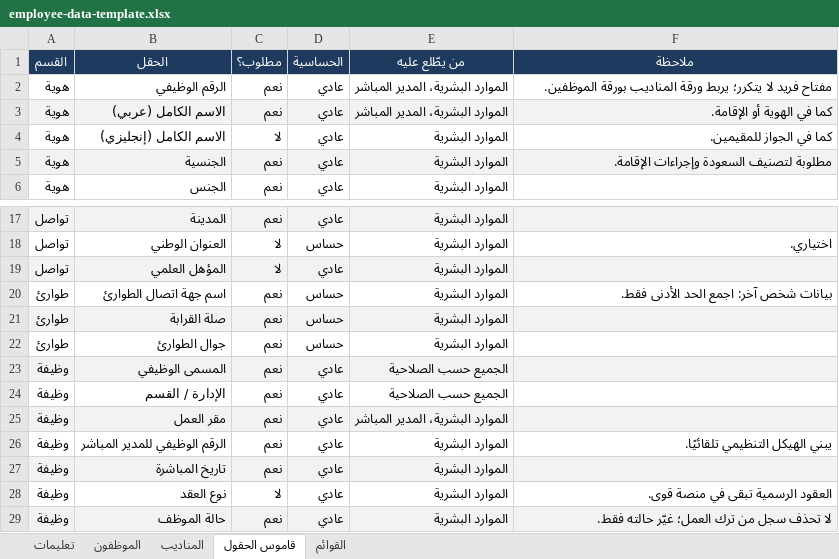
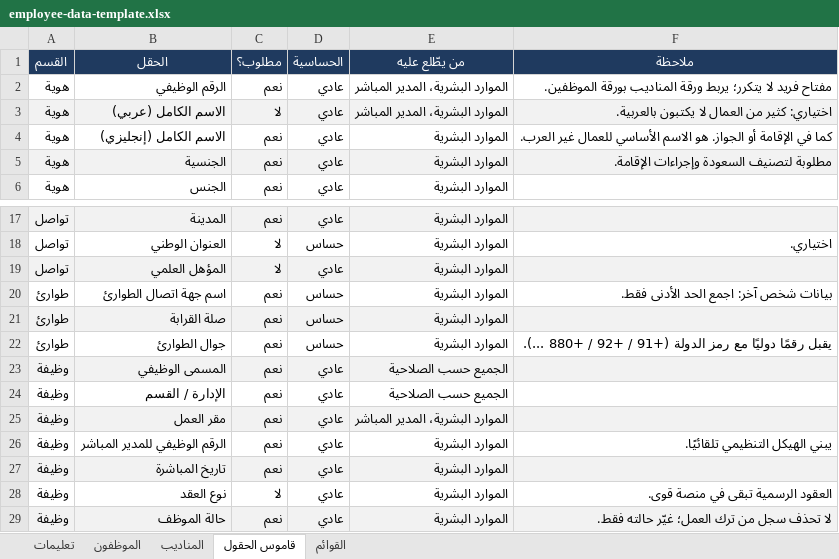
Before and after one commit to jobefayiz-tech/bug-free-guacamole, an Excel workbook: employee-data-template.xlsx, sheet قاموس الحقول, drawn as a sheet; only a part is shown, gaps mark what is left out; values as stored, in another font and other column widths than the file's, no borders; the diff names each change by its address in the sheet, - before the commit and + after, or states it on an @@ line.

```diff
--- a/employee-data-template.xlsx (sheet قاموس الحقول)
+++ b/employee-data-template.xlsx (sheet قاموس الحقول)
-C3 (مطلوب؟): نعم
+C3 (مطلوب؟): لا
-F3 (ملاحظة): كما في الهوية أو الإقامة.
+F3 (ملاحظة): اختياري: كثير من العمال لا يكتبون بالعربية.
-C4 (مطلوب؟): لا
+C4 (مطلوب؟): نعم
-F4 (ملاحظة): كما في الجواز للمقيمين.
+F4 (ملاحظة): كما في الإقامة أو الجواز. هو الاسم الأساسي للعمال غير العرب.
-F22 (ملاحظة): (empty)
+F22 (ملاحظة): يقبل رقمًا دوليًا مع رمز الدولة (+91 / +92 / +880 ...).
```
Also changed, not shown: sheet القوائم, sheet الموظفون, 21 other files.
